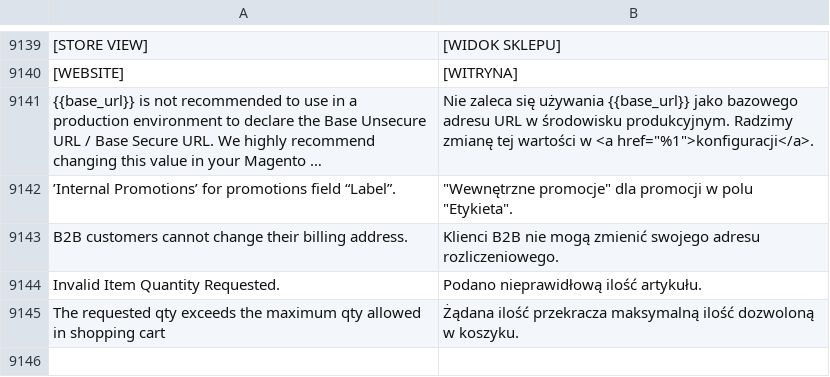
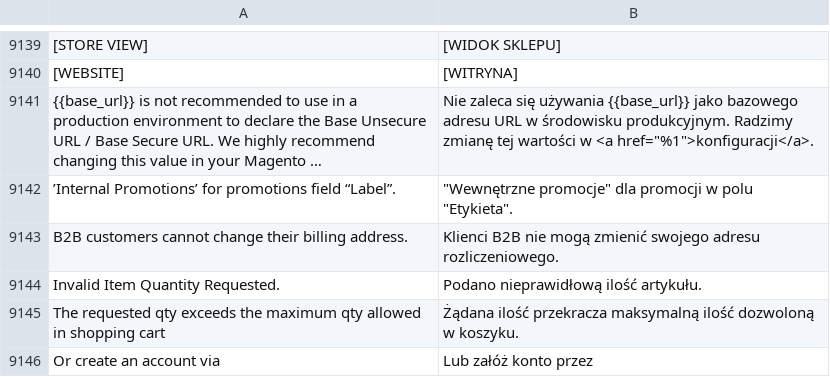
Before and after one commit to GARDENLAWN/hyvatheme, a CSV file: i18n/pl_PL.csv, drawn as a sheet; only a part is shown, gaps mark what is left out; long unchanged cells end in …; the diff names each change by its address in the sheet, - before the commit and + after, or states it on an @@ line.

```diff
--- a/i18n/pl_PL.csv
+++ b/i18n/pl_PL.csv
+row 9146: Or create an account via | Lub załóż konto przez
```
Also changed, not shown: 1 other file.
